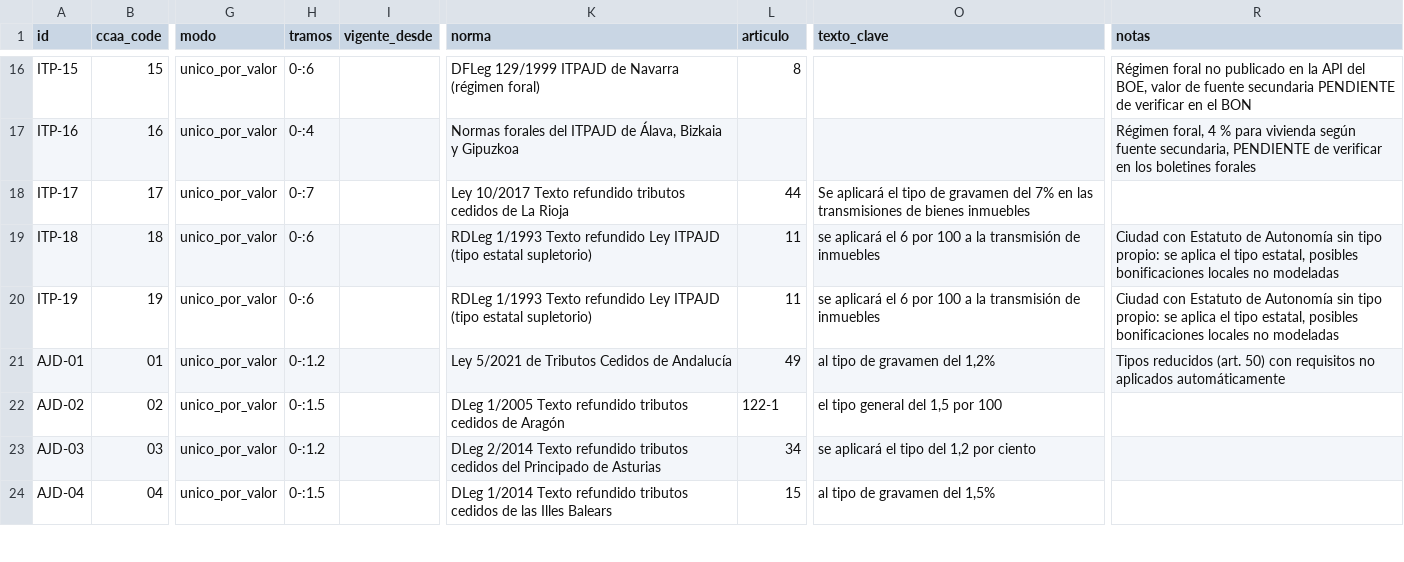
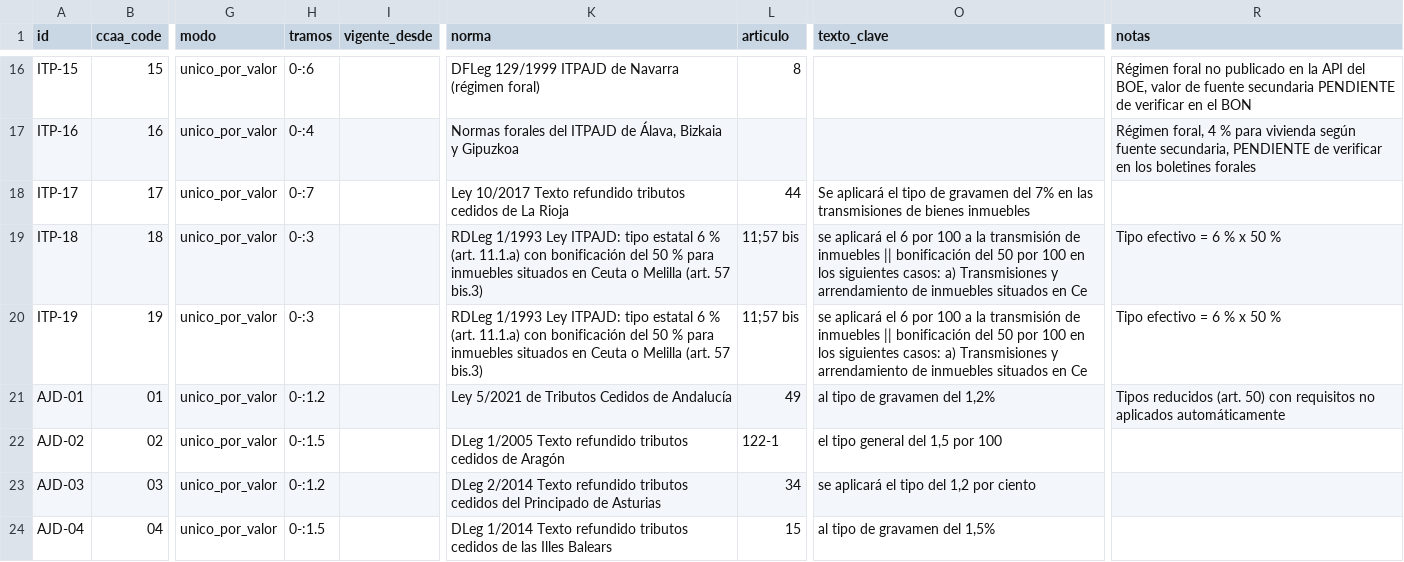
Before and after one commit to iskoinaction/tfm-analitica-hipotecaria, a CSV file: data/metadata/fiscalidad_vigencias.csv, drawn as a sheet; only a part is shown, gaps mark what is left out; the diff names each change by its address in the sheet, - before the commit and + after, or states it on an @@ line.

```diff
--- a/data/metadata/fiscalidad_vigencias.csv
+++ b/data/metadata/fiscalidad_vigencias.csv
-H19:H20 (tramos): 0-:6
+H19:H20 (tramos): 0-:3
-K19:K20 (norma): RDLeg 1/1993 Texto refundido Ley ITPAJD (tipo estatal supletorio)
+K19:K20 (norma): RDLeg 1/1993 Ley ITPAJD: tipo estatal 6 % (art. 11.1.a) con bonificación del 50 % para inmuebles situados en Ceuta o Melilla (art. 57 bis.3)
-L19:L20 (articulo): 11
+L19:L20 (articulo): 11;57 bis
-O19:O20 (texto_clave): …de inmuebles
+O19:O20 (texto_clave): …de inmuebles || bonificación del 50 por 100 en los siguientes casos: a) Transmisiones y arrendamiento de inmuebles situados en Ce
-R19:R20 (notas): Ciudad con Estatuto de Autonomía sin tipo propio: se aplica el tipo estatal, posibles bonificaciones locales no modeladas
+R19:R20 (notas): Tipo efectivo = 6 % x 50 %
```
Also changed, not shown: data/metadata/data_dictionary.csv, data/metadata/provenance.csv, 18 other files.
